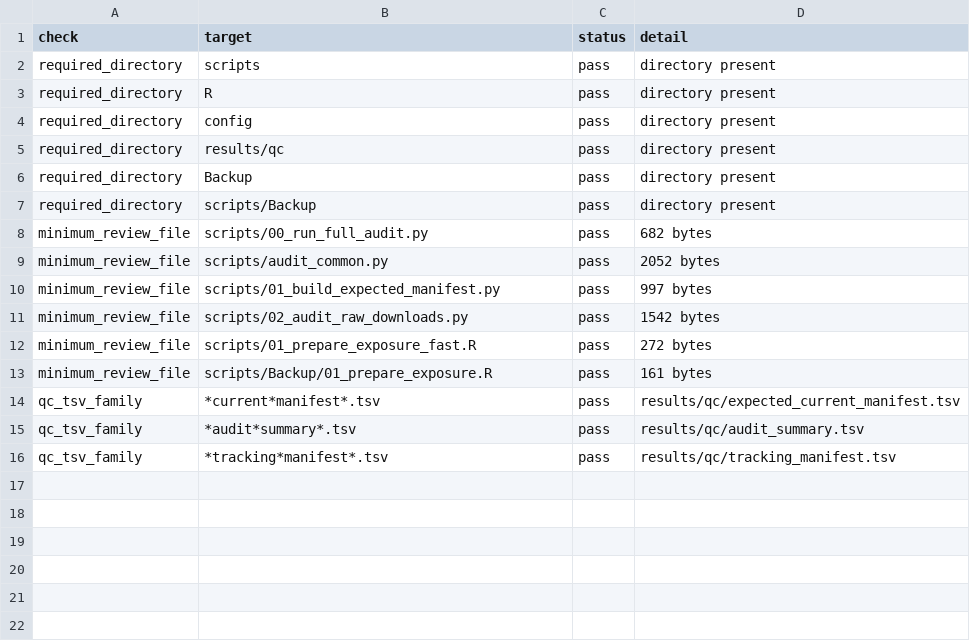
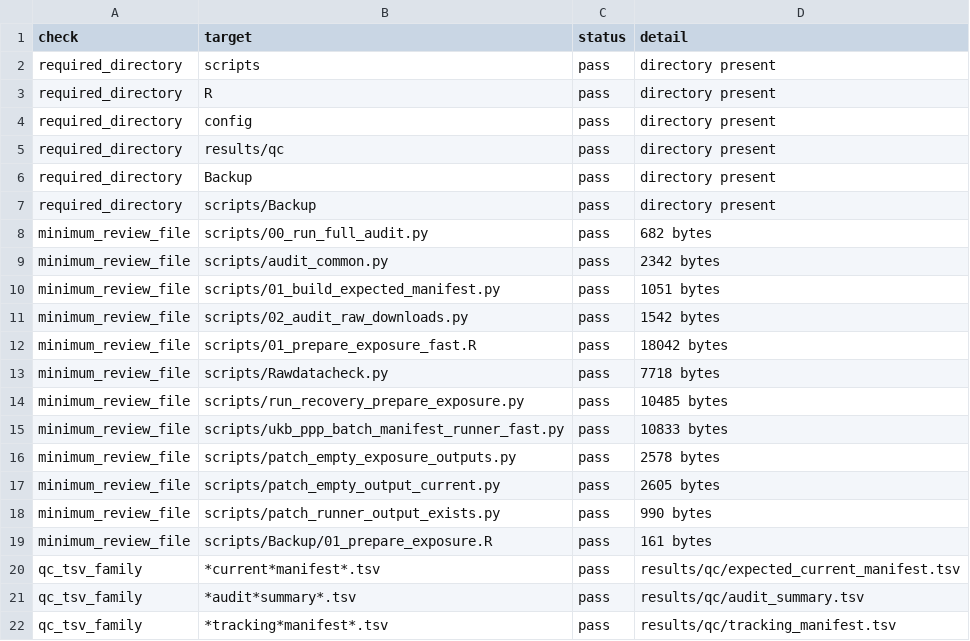
Before and after one commit to kimtk94/IS_Analysis, a TSV file: results/qc/audit_summary.tsv, drawn as a sheet.

```diff
--- a/results/qc/audit_summary.tsv
+++ b/results/qc/audit_summary.tsv
@@ -8,6 +8,12 @@ required_directory	scripts/Backup	pass	directory present
 minimum_review_file	scripts/00_run_full_audit.py	pass	682 bytes
-minimum_review_file	scripts/audit_common.py	pass	2052 bytes
-minimum_review_file	scripts/01_build_expected_manifest.py	pass	997 bytes
+minimum_review_file	scripts/audit_common.py	pass	2342 bytes
+minimum_review_file	scripts/01_build_expected_manifest.py	pass	1051 bytes
 minimum_review_file	scripts/02_audit_raw_downloads.py	pass	1542 bytes
-minimum_review_file	scripts/01_prepare_exposure_fast.R	pass	272 bytes
+minimum_review_file	scripts/01_prepare_exposure_fast.R	pass	18042 bytes
+minimum_review_file	scripts/Rawdatacheck.py	pass	7718 bytes
+minimum_review_file	scripts/run_recovery_prepare_exposure.py	pass	10485 bytes
+minimum_review_file	scripts/ukb_ppp_batch_manifest_runner_fast.py	pass	10833 bytes
+minimum_review_file	scripts/patch_empty_exposure_outputs.py	pass	2578 bytes
+minimum_review_file	scripts/patch_empty_output_current.py	pass	2605 bytes
+minimum_review_file	scripts/patch_runner_output_exists.py	pass	990 bytes
 minimum_review_file	scripts/Backup/01_prepare_exposure.R	pass	161 bytes
```
Also changed, not shown: results/qc/tracking_manifest.tsv, 11 other files.
